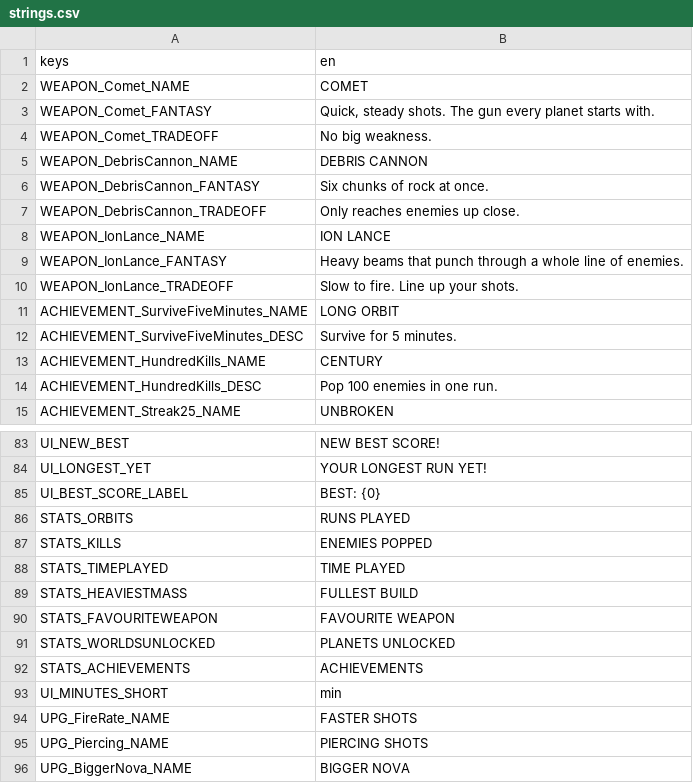
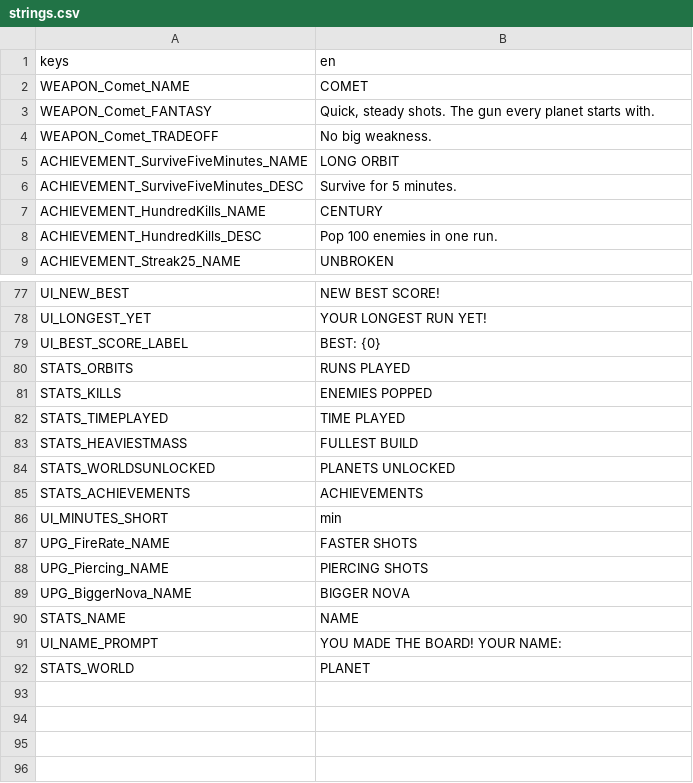
Before and after one commit to Gr33nOps/Grinfinity, a CSV file: translations/strings.csv, drawn as a sheet; only a part is shown, gaps mark what is left out; the shorter side is filled out with more unchanged rows.

Commit message:
Remove the Debris Cannon and Ion Lance, and move the HUD to the corners
The Comet is the only gun, so the gun branch of the skill tree ends at Piercing Shots and the stats screen no longer lists a favourite weapon. The abilities now stand in a column top left with a vertical CORE bar beside them and the upgrade prompt below; survival time, score and best sit top right.

```diff
--- a/translations/strings.csv
+++ b/translations/strings.csv
@@ -4,8 +4,2 @@ WEAPON_Comet_FANTASY,"Quick, steady shots. The gun every planet starts with."
 WEAPON_Comet_TRADEOFF,No big weakness.
-WEAPON_DebrisCannon_NAME,DEBRIS CANNON
-WEAPON_DebrisCannon_FANTASY,Six chunks of rock at once.
-WEAPON_DebrisCannon_TRADEOFF,Only reaches enemies up close.
-WEAPON_IonLance_NAME,ION LANCE
-WEAPON_IonLance_FANTASY,Heavy beams that punch through a whole line of enemies.
-WEAPON_IonLance_TRADEOFF,Slow to fire. Line up your shots.
 ACHIEVEMENT_SurviveFiveMinutes_NAME,LONG ORBIT
@@ -89,3 +83,2 @@ STATS_TIMEPLAYED,TIME PLAYED
 STATS_HEAVIESTMASS,FULLEST BUILD
-STATS_FAVOURITEWEAPON,FAVOURITE WEAPON
 STATS_WORLDSUNLOCKED,PLANETS UNLOCKED
```
Also changed, not shown: 21 other files.
